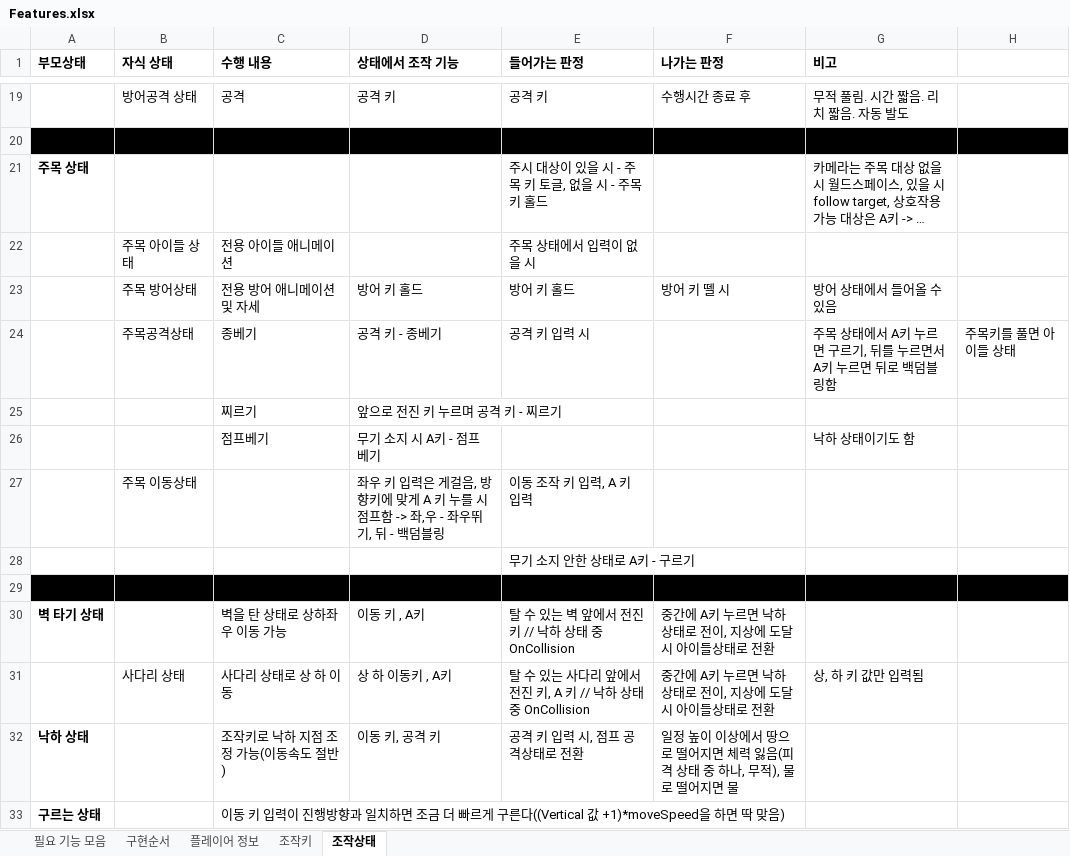
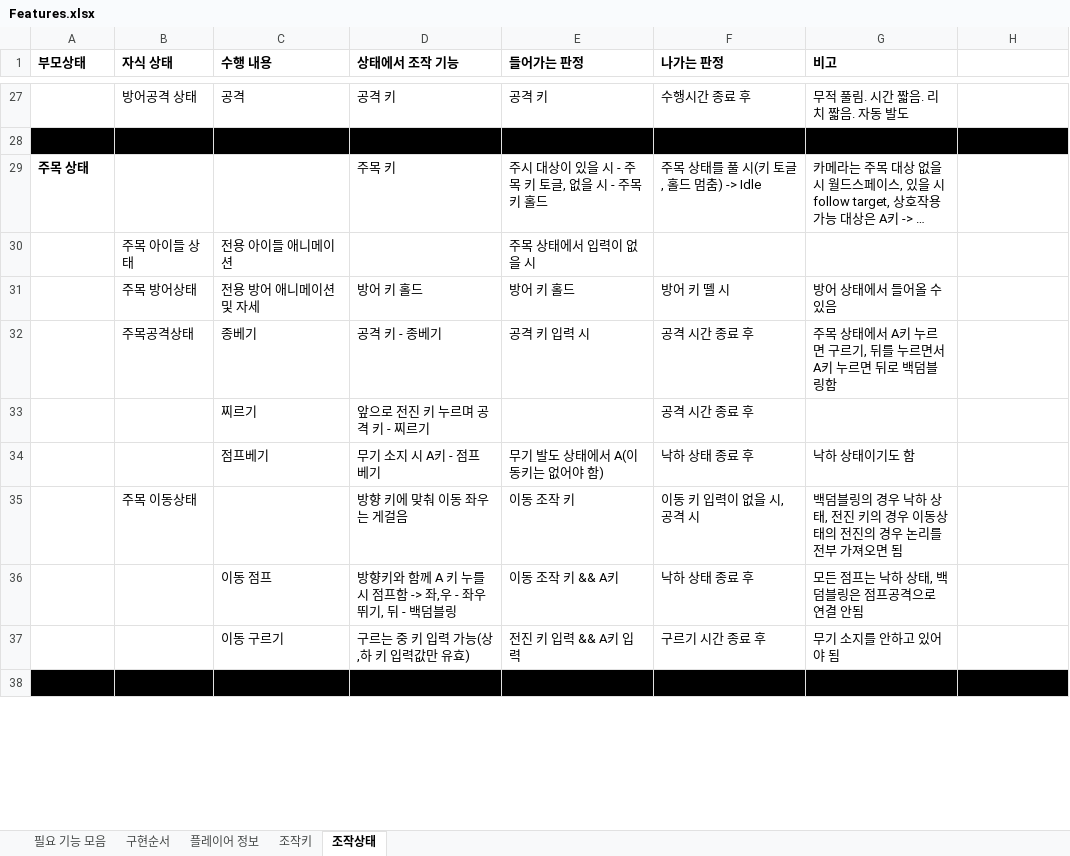
Before and after one commit to ttangu5510/ProjectZ, an Excel workbook: Project_Design/Features.xlsx, sheet 조작상태, drawn as a sheet; only a part is shown, gaps mark what is left out; long unchanged cells end in …; values as stored, in another font and other column widths than the file's, no borders; removed rows and columns are numbered as before the commit, all else as after; the diff covers the shown part only; the diff names each change by its address in the sheet, - before the commit and + after, or states it on an @@ line.

```diff
--- a/Project_Design/Features.xlsx (sheet 조작상태)
+++ b/Project_Design/Features.xlsx (sheet 조작상태)
-D29 (상태에서 조작 기능): (empty)
+D29 (상태에서 조작 기능): 주목 키
-F29 (나가는 판정): (empty)
+F29 (나가는 판정): 주목 상태를 풀 시(키 토글, 홀드 멈춤) -> Idle
-F32:F33 (나가는 판정): (empty)
+F32:F33 (나가는 판정): 공격 시간 종료 후
-H32: 주목키를 풀면 아이들 상태
+H32: (empty)
-E34 (들어가는 판정): (empty)
+E34 (들어가는 판정): 무기 발도 상태에서 A(이동키는 없어야 함)
-F34 (나가는 판정): (empty)
+F34 (나가는 판정): 낙하 상태 종료 후
-row 27:  | 주목 이동상태 |  | 좌우 키 입력은 게걸음, 방향키에 맞게 A 키 누를 시 점프함 -> 좌,우 - 좌우뛰기, 뒤 - 백덤블링 | 이동 조작 키 입력, A 키 입력
-row 28:  |  |  |  | 무기 소지 안한 상태로 A키 - 구르기
+row 35:  | 주목 이동상태 |  | 방향 키에 맞춰 이동 좌우는 게걸음 | 이동 조작 키 | 이동 키 입력이 없을 시, 공격 시 | 백덤블링의 경우 낙하 상태, 전진 키의 경우 이동상태의 전진의 경우 논리를 전부 가져오면 됨
+row 36:  |  | 이동 점프 | 방향키와 함께 A 키 누를 시 점프함 -> 좌,우 - 좌우뛰기, 뒤 - 백덤블링 | 이동 조작 키 && A키 | 낙하 상태 종료 후 | 모든 점프는 낙하 상태, 백덤블링은 점프공격으로 연결 안됨
+row 37:  |  | 이동 구르기 | 구르는 중 키 입력 가능(상,하 키 입력값만 유효) | 전진 키 입력 && A키 입력 | 구르기 시간 종료 후 | 무기 소지를 안하고 있어야 됨
-row 30: 벽 타기 상태 |  | 벽을 탄 상태로 상하좌우 이동 가능 | 이동 키 , A키 | 탈 수 있는 벽 앞에서 전진 키 // 낙하 상태 중 OnCollision | 중간에 A키 누르면 낙하 상태로 전이, 지상에 도달 시 아이들상태로 전환
-row 31:  | 사다리 상태 | 사다리 상태로 상 하 이동 | 상 하 이동키 , A키 | 탈 수 있는 사다리 앞에서 전진 키, A 키 // 낙하 상태 중 OnCollision | 중간에 A키 누르면 낙하 상태로 전이, 지상에 도달 시 아이들상태로 전환 | 상, 하 키 값만 입력됨
-row 32: 낙하 상태 |  | 조작키로 낙하 지점 조정 가능(이동속도 절반) | 이동 키, 공격 키 | 공격 키 입력 시, 점프 공격상태로 전환 | 일정 높이 이상에서 땅으로 떨어지면 체력 잃음(피격 상태 중 하나, 무적), 물로 떨어지면 물
-row 33: 구르는 상태 |  | 이동 키 입력이 진행방향과 일치하면 조금 더 빠르게 구른다((Vertical 값 +1)*moveSpeed을 하면 딱 맞음)
```
Also changed, not shown: 22 added rows, 19 removed rows, 7 edited cells and cell formats elsewhere in this sheet, sheet 구현순서, 25 other files.
